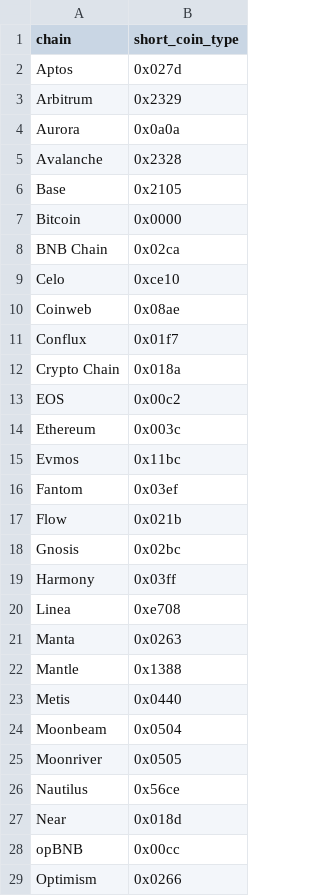
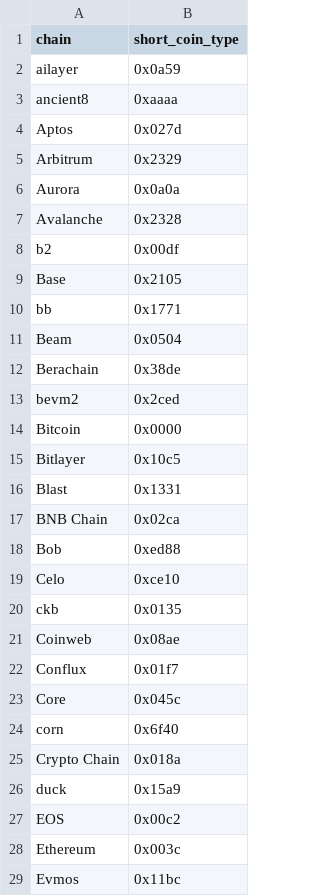
Before and after one commit to FlipsideCrypto/arbitrum-models, a CSV file: data/silver_bridge__meson_chain_id_seed.csv, drawn as a sheet; only a part is shown; the shorter side is filled out with more unchanged rows; the diff covers the shown part only; the diff names each change by its address in the sheet, - before the commit and + after, or states it on an @@ line.

Commit message:
update meson topic_0 and seed file

```diff
--- a/data/silver_bridge__meson_chain_id_seed.csv
+++ b/data/silver_bridge__meson_chain_id_seed.csv
+row 2: ailayer | 0x0a59
+row 3: ancient8 | 0xaaaa
+row 8: b2 | 0x00df
+row 10: bb | 0x1771
+row 11: Beam | 0x0504
+row 12: Berachain | 0x38de
+row 13: bevm2 | 0x2ced
+row 15: Bitlayer | 0x10c5
+row 16: Blast | 0x1331
+row 18: Bob | 0xed88
+row 20: ckb | 0x0135
+row 23: Core | 0x045c
+row 24: corn | 0x6f40
+row 26: duck | 0x15a9
```
Also changed, not shown: 26 added rows and 1 moved row elsewhere in this file, 1 other file.
